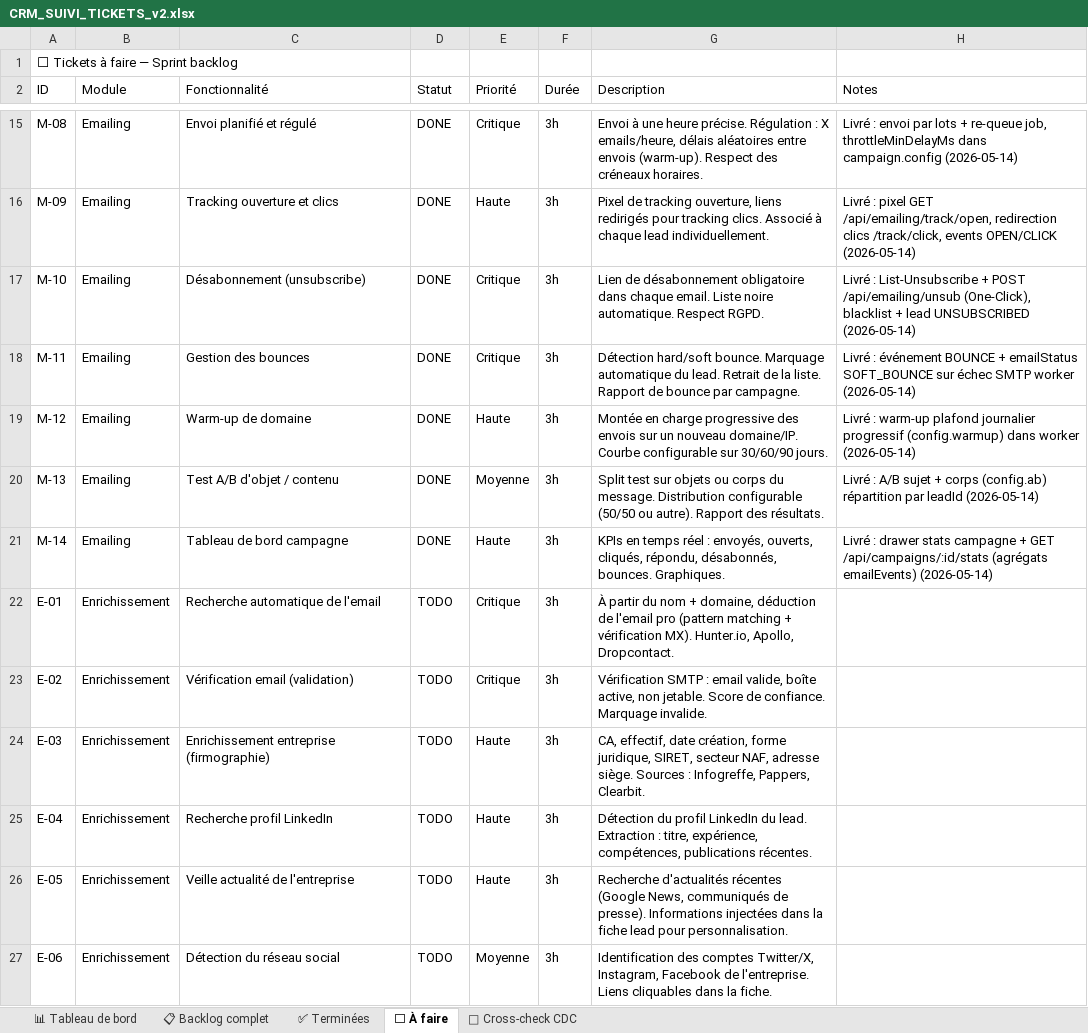
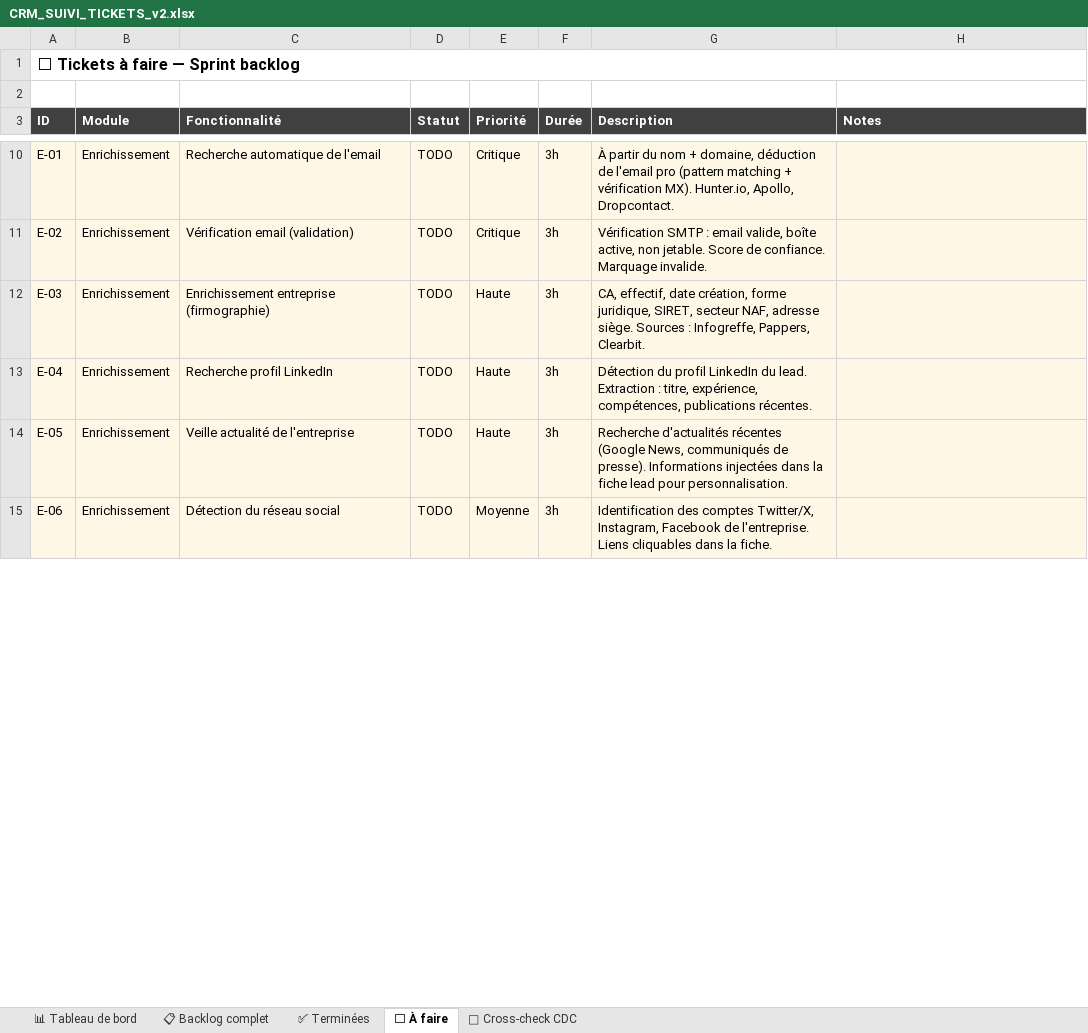
Before and after one commit to NyAndriaX/crm-lead-dashboard, an Excel workbook: docs/backlog/CRM_SUIVI_TICKETS_v2.xlsx, sheet ⬜ À faire, drawn as a sheet; only a part is shown, gaps mark what is left out; values as stored, in another font and other column widths than the file's, no borders; removed rows and columns are numbered as before the commit, all else as after; the diff covers the shown part only; the diff names each change by its address in the sheet, - before the commit and + after, or states it on an @@ line.

```diff
--- a/docs/backlog/CRM_SUIVI_TICKETS_v2.xlsx (sheet ⬜ À faire)
+++ b/docs/backlog/CRM_SUIVI_TICKETS_v2.xlsx (sheet ⬜ À faire)
-A1 bold: off
+A1 bold: on, text size: larger
+A1:H1 merged
+row 2: (empty)
@@ A3:H3 bold: off → on, fill: none → #404040, text colour: black → #FFFFFF @@
-row 15: M-08 | Emailing | Envoi planifié et régulé | DONE | Critique | 3h | Envoi à une heure précise. Régulation : X emails/heure, délais aléatoires entre envois (warm-up). Respect des créneaux horaires. | Livré : envoi par lots + re-queue job, throttleMinDelayMs dans campaign.config (2026-05-14)
-row 16: M-09 | Emailing | Tracking ouverture et clics | DONE | Haute | 3h | Pixel de tracking ouverture, liens redirigés pour tracking clics. Associé à chaque lead individuellement. | Livré : pixel GET /api/emailing/track/open, redirection clics /track/click, events OPEN/CLICK (2026-05-14)
-row 17: M-10 | Emailing | Désabonnement (unsubscribe) | DONE | Critique | 3h | Lien de désabonnement obligatoire dans chaque email. Liste noire automatique. Respect RGPD. | Livré : List-Unsubscribe + POST /api/emailing/unsub (One-Click), blacklist + lead UNSUBSCRIBED (2026-05-14)
-row 18: M-11 | Emailing | Gestion des bounces | DONE | Critique | 3h | Détection hard/soft bounce. Marquage automatique du lead. Retrait de la liste. Rapport de bounce par campagne. | Livré : événement BOUNCE + emailStatus SOFT_BOUNCE sur échec SMTP worker (2026-05-14)
-row 19: M-12 | Emailing | Warm-up de domaine | DONE | Haute | 3h | Montée en charge progressive des envois sur un nouveau domaine/IP. Courbe configurable sur 30/60/90 jours. | Livré : warm-up plafond journalier progressif (config.warmup) dans worker (2026-05-14)
-row 20: M-13 | Emailing | Test A/B d'objet / contenu | DONE | Moyenne | 3h | Split test sur objets ou corps du message. Distribution configurable (50/50 ou autre). Rapport des résultats. | Livré : A/B sujet + corps (config.ab) répartition par leadId (2026-05-14)
-row 21: M-14 | Emailing | Tableau de bord campagne | DONE | Haute | 3h | KPIs en temps réel : envoyés, ouverts, cliqués, répondu, désabonnés, bounces. Graphiques. | Livré : drawer stats campagne + GET /api/campaigns/:id/stats (agrégats emailEvents) (2026-05-14)
-A10:H15 fill: none
+A10:H15 fill: #FFF7E6
```
Also changed, not shown: 1 added row, 19 removed rows and cell formats elsewhere in this sheet, sheet ✅ Terminées, sheet 📊 Tableau de bord.
